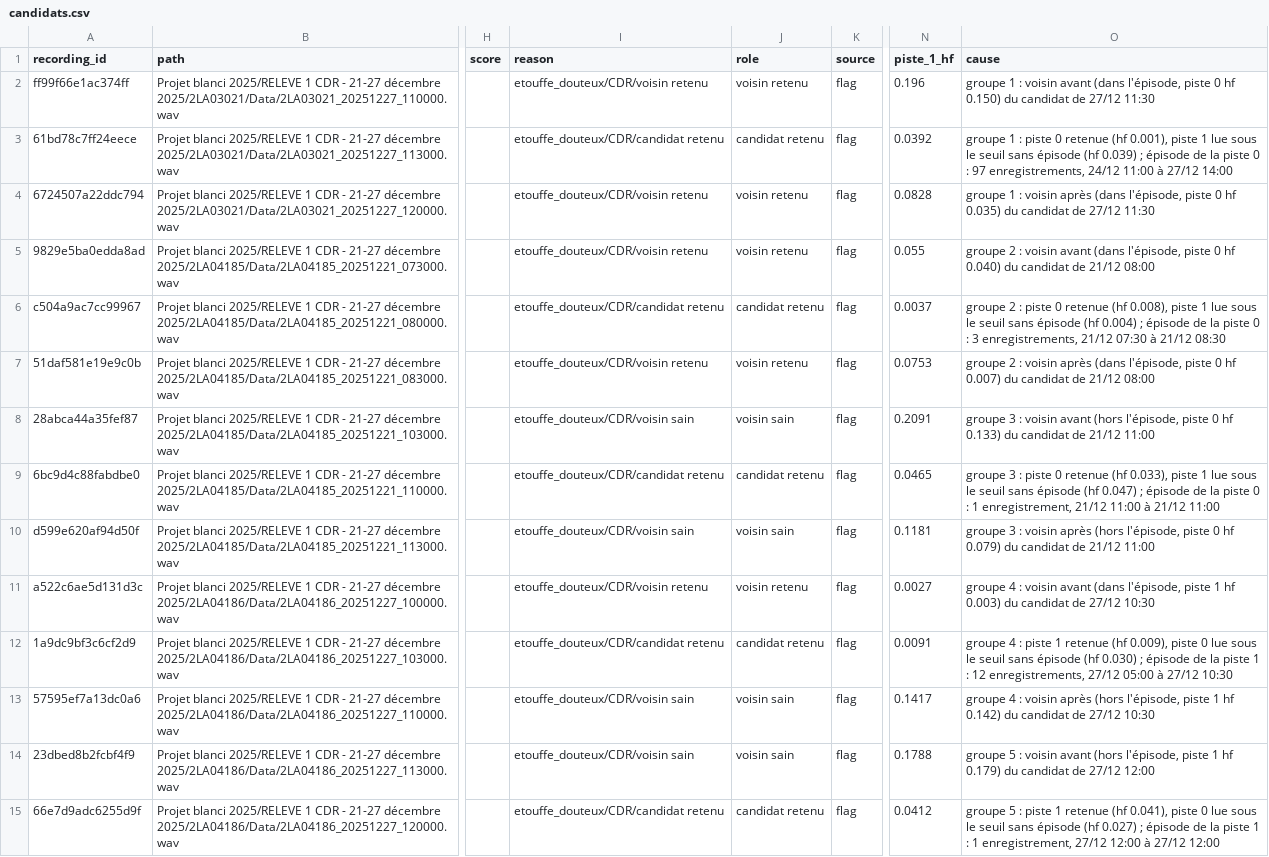
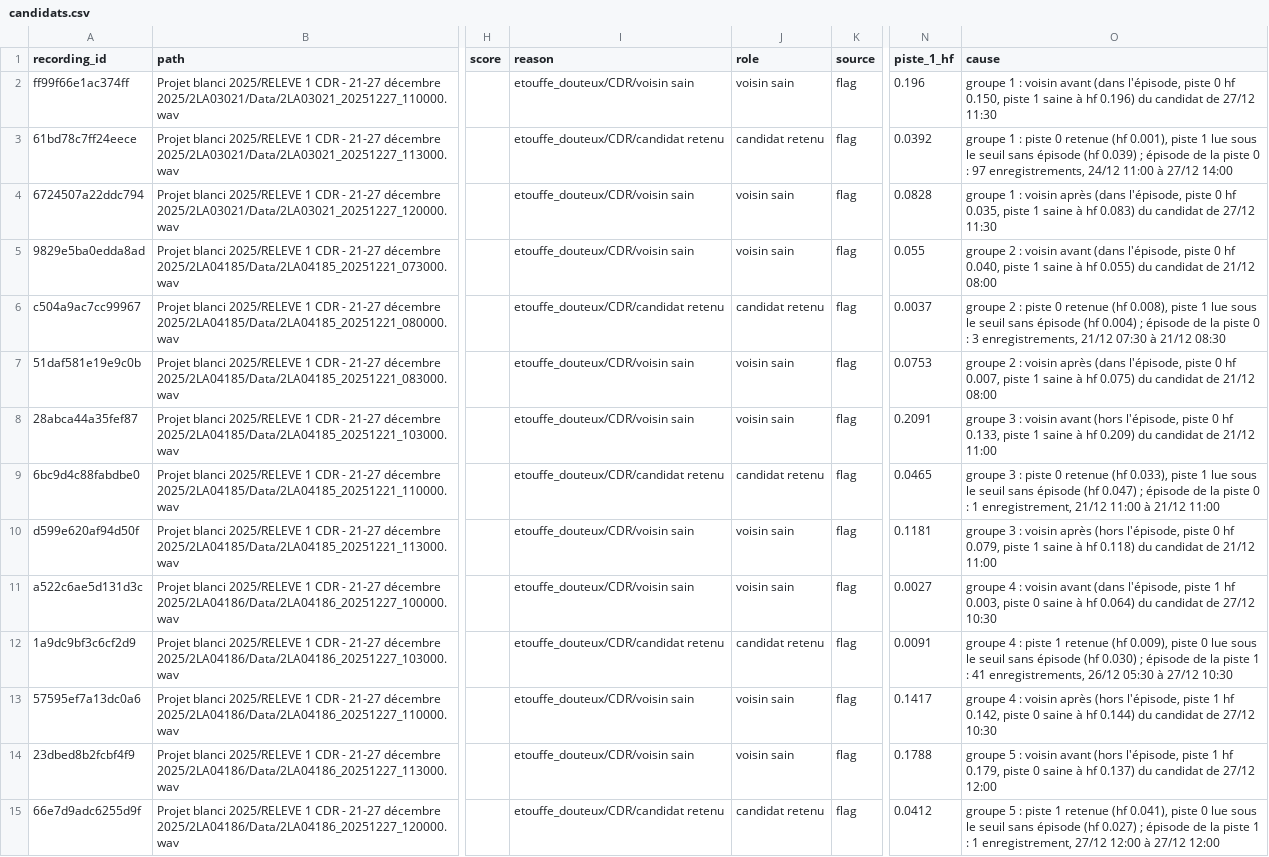
Before and after one commit to Rumble-Paw-Patrol/Grenouille, a CSV file: annotations/files_ecoute/etouffe_douteux/candidats.csv, drawn as a sheet; only a part is shown, gaps mark what is left out; the diff covers the shown part only; the diff names each change by its address in the sheet, - before the commit and + after, or states it on an @@ line.

```diff
--- a/annotations/files_ecoute/etouffe_douteux/candidats.csv
+++ b/annotations/files_ecoute/etouffe_douteux/candidats.csv
-I2 (reason): etouffe_douteux/CDR/voisin retenu
+I2 (reason): etouffe_douteux/CDR/voisin sain
-J2 (role): voisin retenu
+J2 (role): voisin sain
-O2 (cause): …0 hf 0.150) du candidat…
+O2 (cause): …0 hf 0.150, piste 1 saine à hf 0.196) du candidat…
-I4:I5 (reason): etouffe_douteux/CDR/voisin retenu
+I4:I5 (reason): etouffe_douteux/CDR/voisin sain
-J4:J5 (role): voisin retenu
+J4:J5 (role): voisin sain
-O4 (cause): …0 hf 0.035) du candidat…
+O4 (cause): …0 hf 0.035, piste 1 saine à hf 0.083) du candidat…
-O5 (cause): …0 hf 0.040) du candidat…
+O5 (cause): …0 hf 0.040, piste 1 saine à hf 0.055) du candidat…
-I7 (reason): etouffe_douteux/CDR/voisin retenu
+I7 (reason): etouffe_douteux/CDR/voisin sain
-J7 (role): voisin retenu
+J7 (role): voisin sain
-O7 (cause): …0 hf 0.007) du candidat…
+O7 (cause): …0 hf 0.007, piste 1 saine à hf 0.075) du candidat…
-O8 (cause): …0 hf 0.133) du candidat…
+O8 (cause): …0 hf 0.133, piste 1 saine à hf 0.209) du candidat…
-O10 (cause): …0 hf 0.079) du candidat…
+O10 (cause): …0 hf 0.079, piste 1 saine à hf 0.118) du candidat…
-I11 (reason): etouffe_douteux/CDR/voisin retenu
+I11 (reason): etouffe_douteux/CDR/voisin sain
-J11 (role): voisin retenu
+J11 (role): voisin sain
-O11 (cause): …1 hf 0.003) du candidat…
+O11 (cause): …1 hf 0.003, piste 0 saine à hf 0.064) du candidat…
-O12 (cause): …1 : 12 enregistrements, 27/12 05:00 à 27/12…
+O12 (cause): …1 : 41 enregistrements, 26/12 05:30 à 27/12…
-O13 (cause): …1 hf 0.142) du candidat…
+O13 (cause): …1 hf 0.142, piste 0 saine à hf 0.144) du candidat…
-O14 (cause): …1 hf 0.179) du candidat…
+O14 (cause): …1 hf 0.179, piste 0 saine à hf 0.137) du candidat…
```
Also changed, not shown: 26 edited cells elsewhere in this file, annotations/files_ecoute/etouffe_bordures/candidats.csv, annotations/files_ecoute/etouffe_milieu/candidats.csv, 4 other files.
